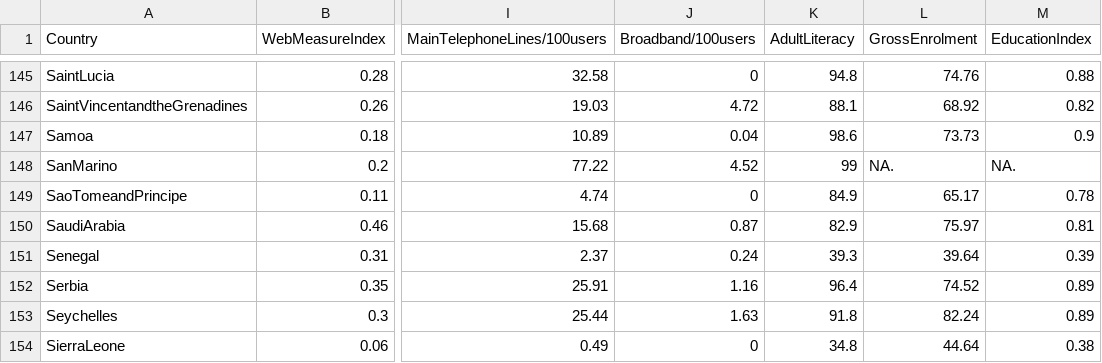
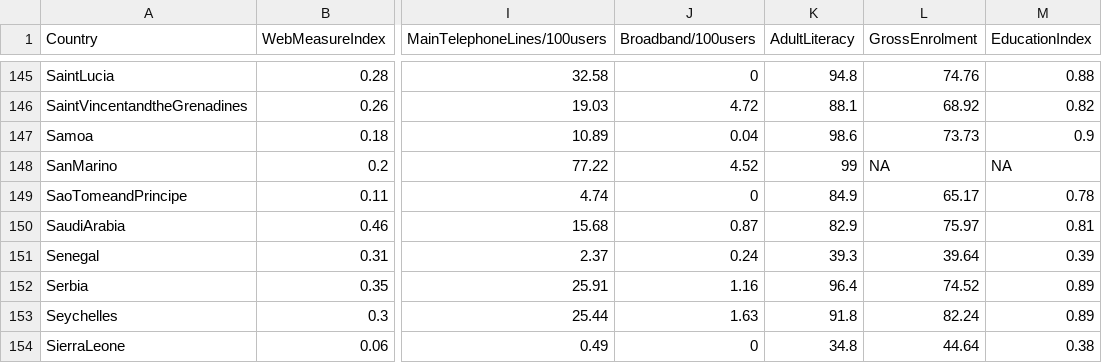
Before and after one commit to argeo/argeo-connect, a CSV file: org.argeo.connect.research.stats/src/main/data/class/UN-DESA-eGvt-2008/UN-DESA-eGvt-2008.csv, drawn as a sheet; only a part is shown, gaps mark what is left out; the diff names each change by its address in the sheet, - before the commit and + after, or states it on an @@ line.

Commit message:
Introduce bestPca research
git-svn-id: https://svn.argeo.org/connect/trunk@970 4cfe0d0a-d680-48aa-b62c-e0a02a3f76cc

```diff
--- a/org.argeo.connect.research.stats/src/main/data/class/UN-DESA-eGvt-2008/UN-DESA-eGvt-2008.csv
+++ b/org.argeo.connect.research.stats/src/main/data/class/UN-DESA-eGvt-2008/UN-DESA-eGvt-2008.csv
-L148 (GrossEnrolment): NA.
+L148 (GrossEnrolment): NA
-M148 (EducationIndex): NA.
+M148 (EducationIndex): NA
```
Also changed, not shown: 5 other files.
